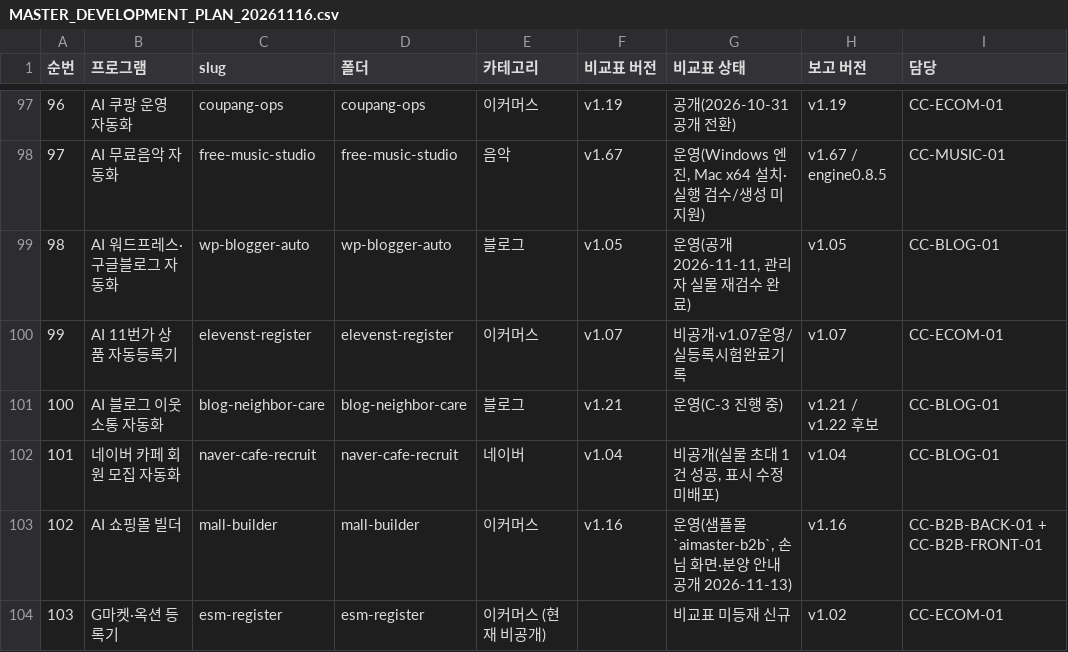
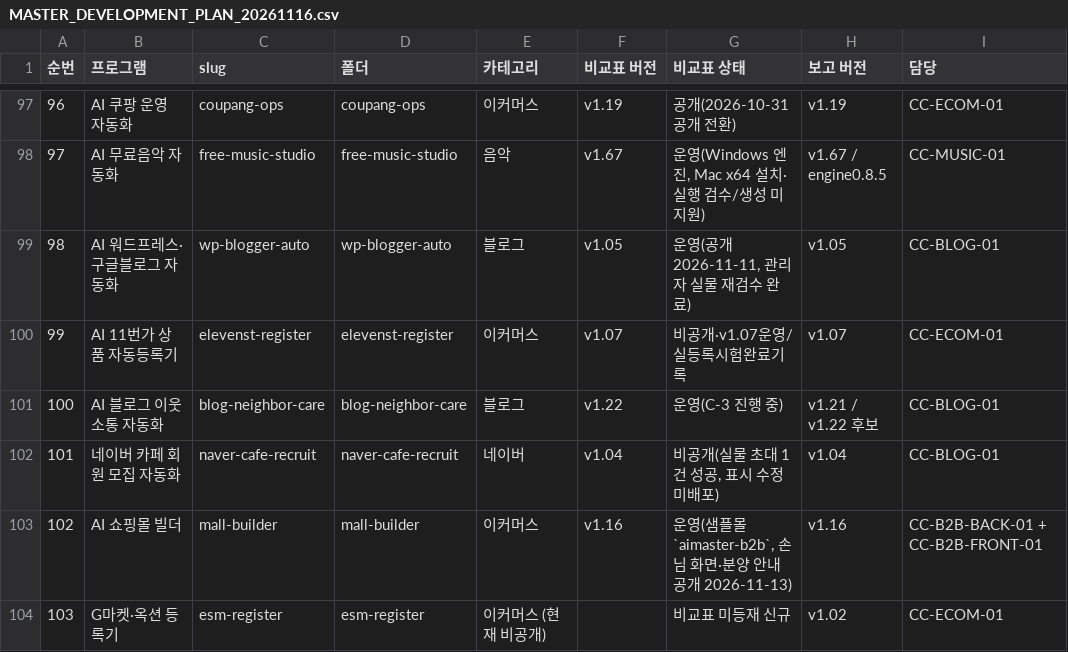
Before and after one commit to BUYLIFEMALL/aimaster, a CSV file: docs/MASTER_DEVELOPMENT_PLAN_20261116.csv, drawn as a sheet; only a part is shown, gaps mark what is left out; the diff names each change by its address in the sheet, - before the commit and + after, or states it on an @@ line.

Commit message:
docs(master): accept second blog release preflight with preserved shared changes AIMaster-Session: codex-win-20261116-auto-team

```diff
--- a/docs/MASTER_DEVELOPMENT_PLAN_20261116.csv
+++ b/docs/MASTER_DEVELOPMENT_PLAN_20261116.csv
-F101 (비교표 버전): v1.21
+F101 (비교표 버전): v1.22
```
Also changed, not shown: 3 other files.
